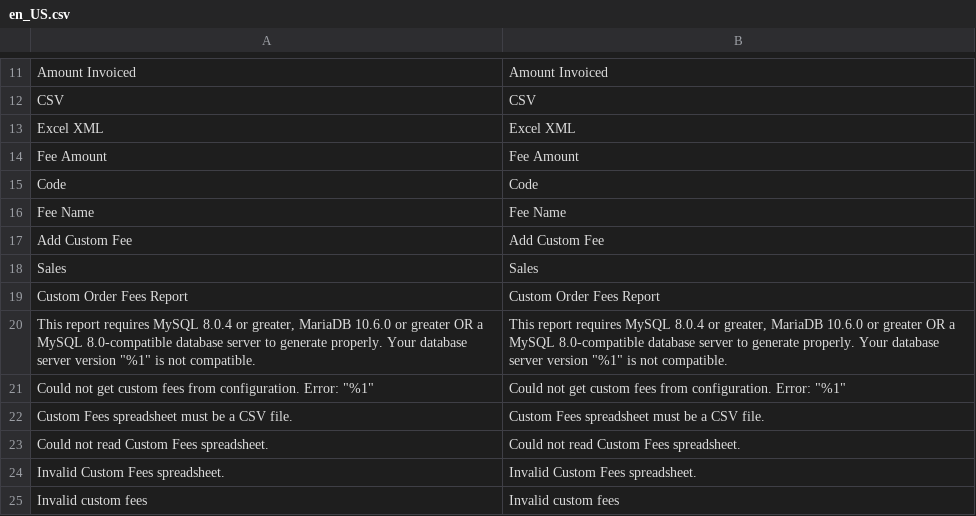
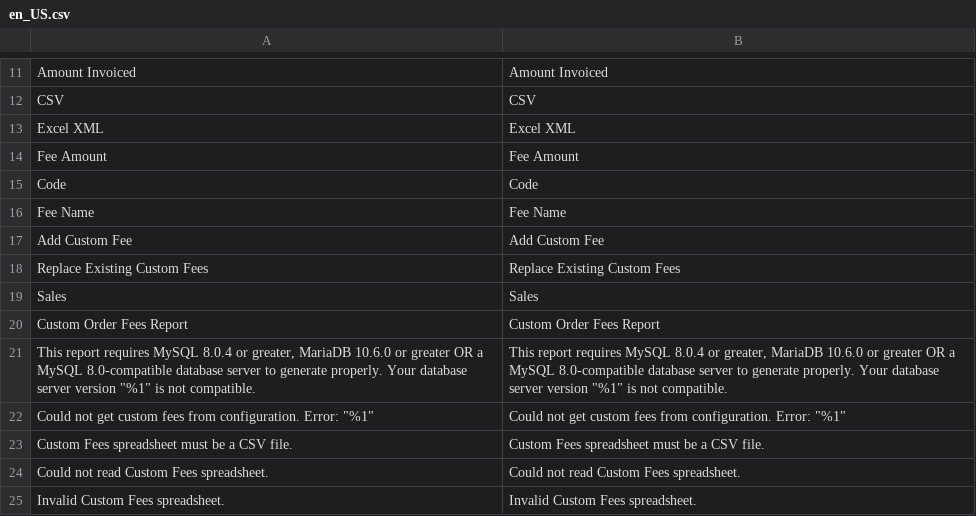
Before and after one commit to JosephLeedy/magento2-module-custom-fees, a CSV file: src/i18n/en_US.csv, drawn as a sheet; only a part is shown, gaps mark what is left out; the shorter side is filled out with more unchanged rows.

Commit message:
Make existing configuration replacement optional

```diff
--- a/src/i18n/en_US.csv
+++ b/src/i18n/en_US.csv
@@ -17,2 +17,3 @@ Code,Code
 "Add Custom Fee","Add Custom Fee"
+"Replace Existing Custom Fees","Replace Existing Custom Fees"
 Sales,Sales
```
Also changed, not shown: 3 other files.
